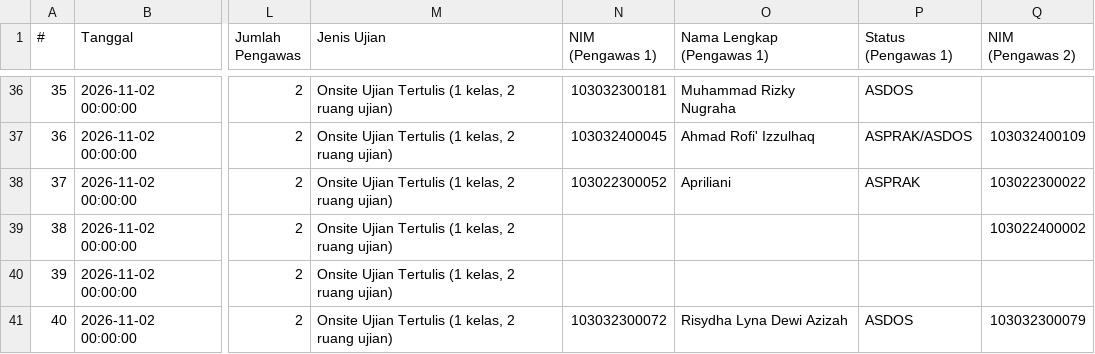
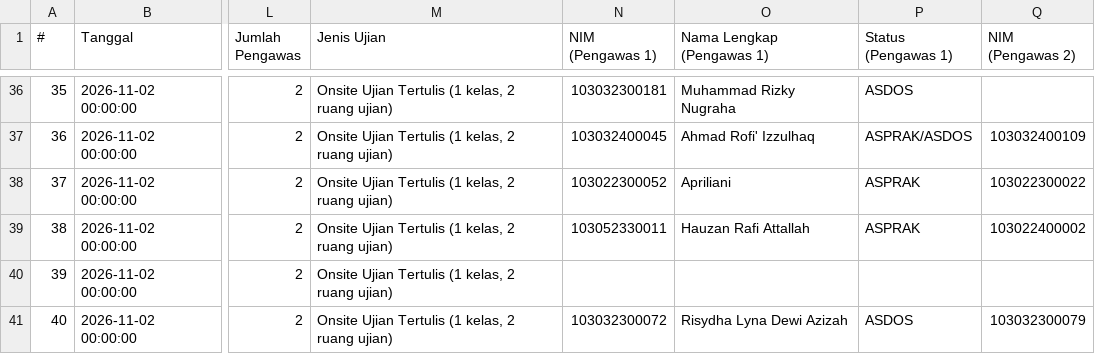
Before and after one commit to Fall-Llihc/Visualisasi-Jadwal-Pengawas, a CSV file: data/jadwal.csv, drawn as a sheet; only a part is shown, gaps mark what is left out; the diff covers the shown part only; the diff names each change by its address in the sheet, - before the commit and + after, or states it on an @@ line.

```diff
--- a/data/jadwal.csv
+++ b/data/jadwal.csv
-N39 (NIM (Pengawas 1)): (empty)
+N39 (NIM (Pengawas 1)): 103052330011
-O39 (Nama Lengkap (Pengawas 1)): (empty)
+O39 (Nama Lengkap (Pengawas 1)): Hauzan Rafi Attallah
-P39 (Status (Pengawas 1)): (empty)
+P39 (Status (Pengawas 1)): ASPRAK
```
Also changed, not shown: 18 edited cells elsewhere in this file, 1 other file.
